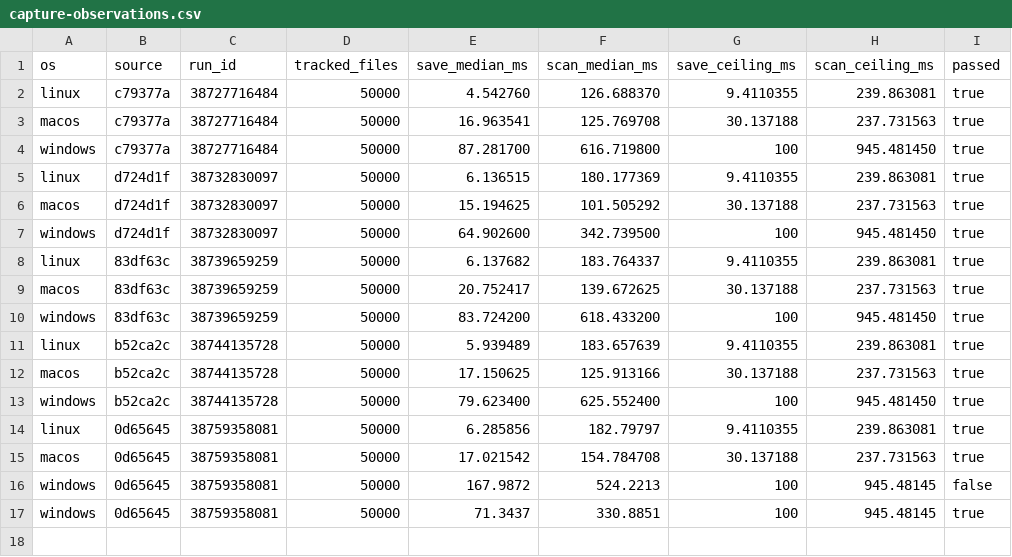
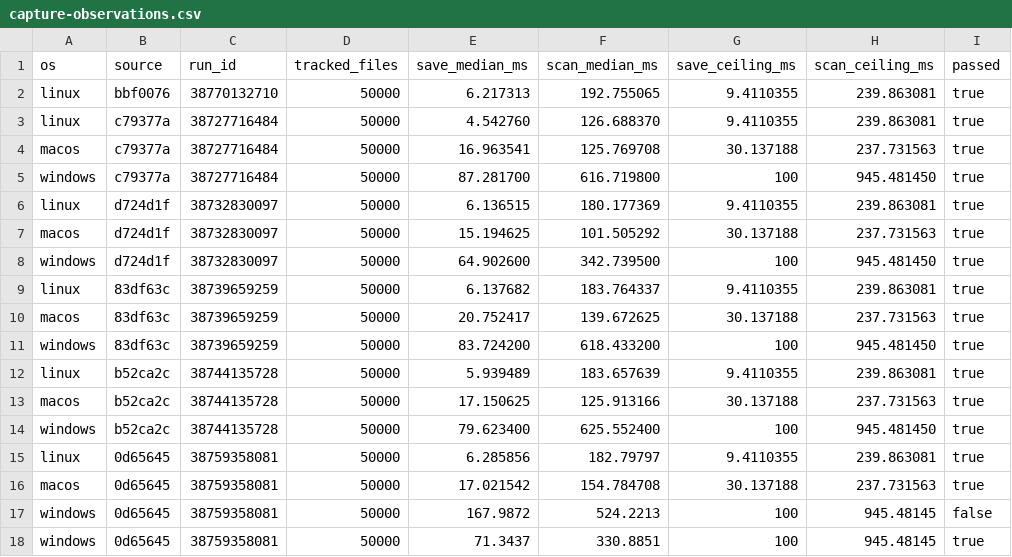
Before and after one commit to Adiiitu12312/paradox, a CSV file: benchmarks/capture-observations.csv, drawn as a sheet.

```diff
--- a/benchmarks/capture-observations.csv
+++ b/benchmarks/capture-observations.csv
@@ -1,2 +1,3 @@
 os,source,run_id,tracked_files,save_median_ms,scan_median_ms,save_ceiling_ms,scan_ceiling_ms,passed
+linux,bbf0076,38770132710,50000,6.217313,192.755065,9.4110355,239.863081,true
 linux,c79377a,38727716484,50000,4.542760,126.688370,9.4110355,239.863081,true
```
Also changed, not shown: benchmarks/watch.csv, 8 other files.
